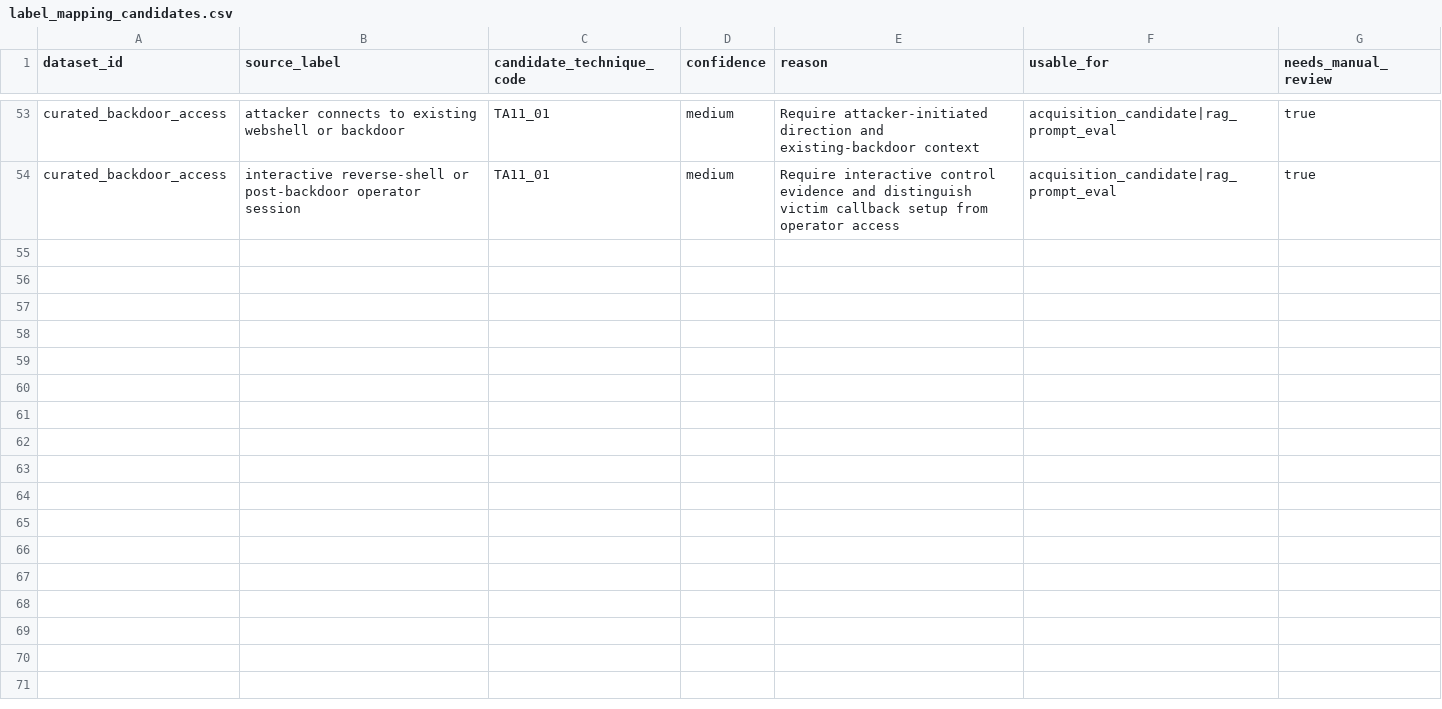
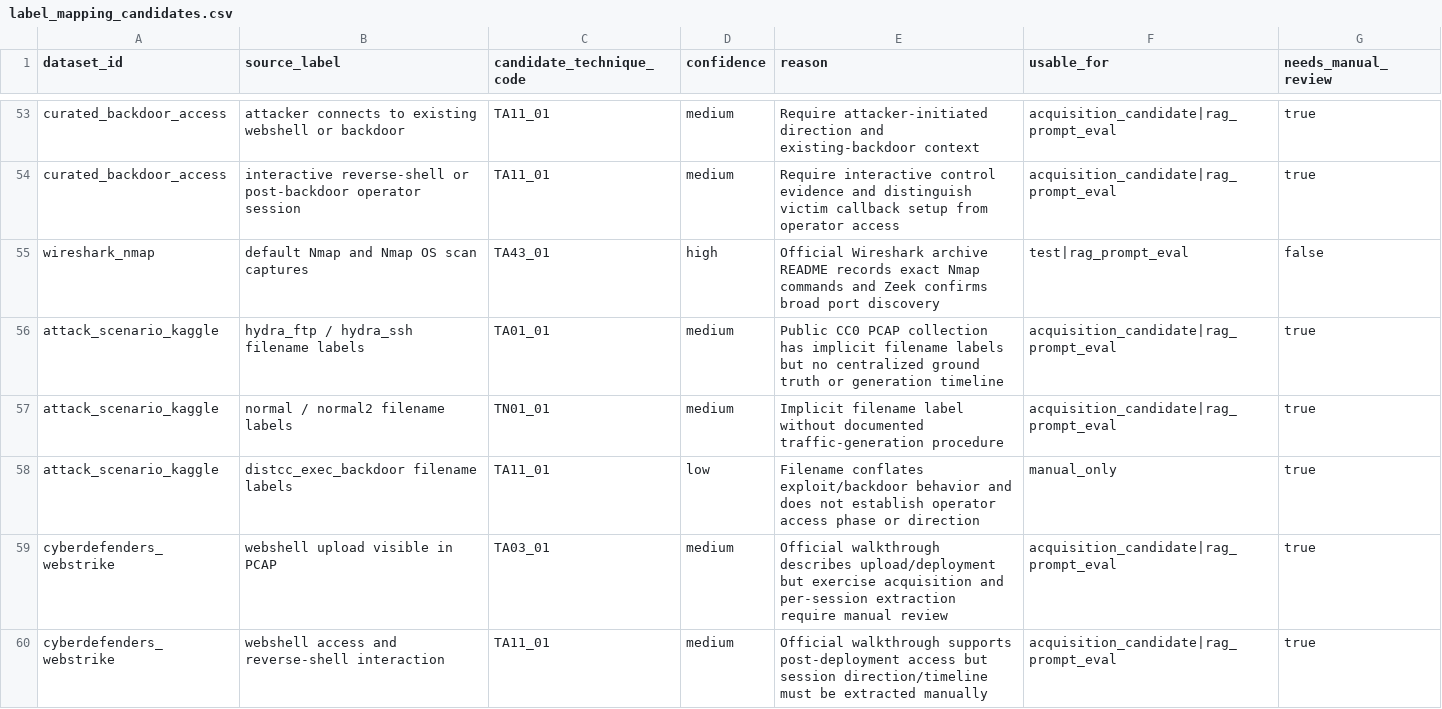
Before and after one commit to No-name-left/Qwen-for-pcap, a CSV file: datasets/metadata/label_mapping_candidates.csv, drawn as a sheet; only a part is shown, gaps mark what is left out.

```diff
--- a/datasets/metadata/label_mapping_candidates.csv
+++ b/datasets/metadata/label_mapping_candidates.csv
@@ -54 +54,7 @@ curated_backdoor_access,attacker connects to existing webshell or backdoor,TA11_
 curated_backdoor_access,interactive reverse-shell or post-backdoor operator session,TA11_01,medium,Require interactive control evidence and distinguish victim callback setup from operator access,acquisition_candidate|rag_prompt_eval,true
+wireshark_nmap,default Nmap and Nmap OS scan captures,TA43_01,high,Official Wireshark archive README records exact Nmap commands and Zeek confirms broad port discovery,test|rag_prompt_eval,false
+attack_scenario_kaggle,hydra_ftp / hydra_ssh filename labels,TA01_01,medium,Public CC0 PCAP collection has implicit filename labels but no centralized ground truth or generation timeline,acquisition_candidate|rag_prompt_eval,true
+attack_scenario_kaggle,normal / normal2 filename labels,TN01_01,medium,Implicit filename label without documented traffic-generation procedure,acquisition_candidate|rag_prompt_eval,true
+attack_scenario_kaggle,distcc_exec_backdoor filename labels,TA11_01,low,Filename conflates exploit/backdoor behavior and does not establish operator access phase or direction,manual_only,true
+cyberdefenders_webstrike,webshell upload visible in PCAP,TA03_01,medium,Official walkthrough describes upload/deployment but exercise acquisition and per-session extraction require manual review,acquisition_candidate|rag_prompt_eval,true
+cyberdefenders_webstrike,webshell access and reverse-shell interaction,TA11_01,medium,Official walkthrough supports post-deployment access but session direction/timeline must be extracted manually,acquisition_candidate|rag_prompt_eval,true
```
Also changed, not shown: datasets/metadata/download_manifest.csv, datasets/public_eval/coverage_eval_manifest.csv, 27 other files.
